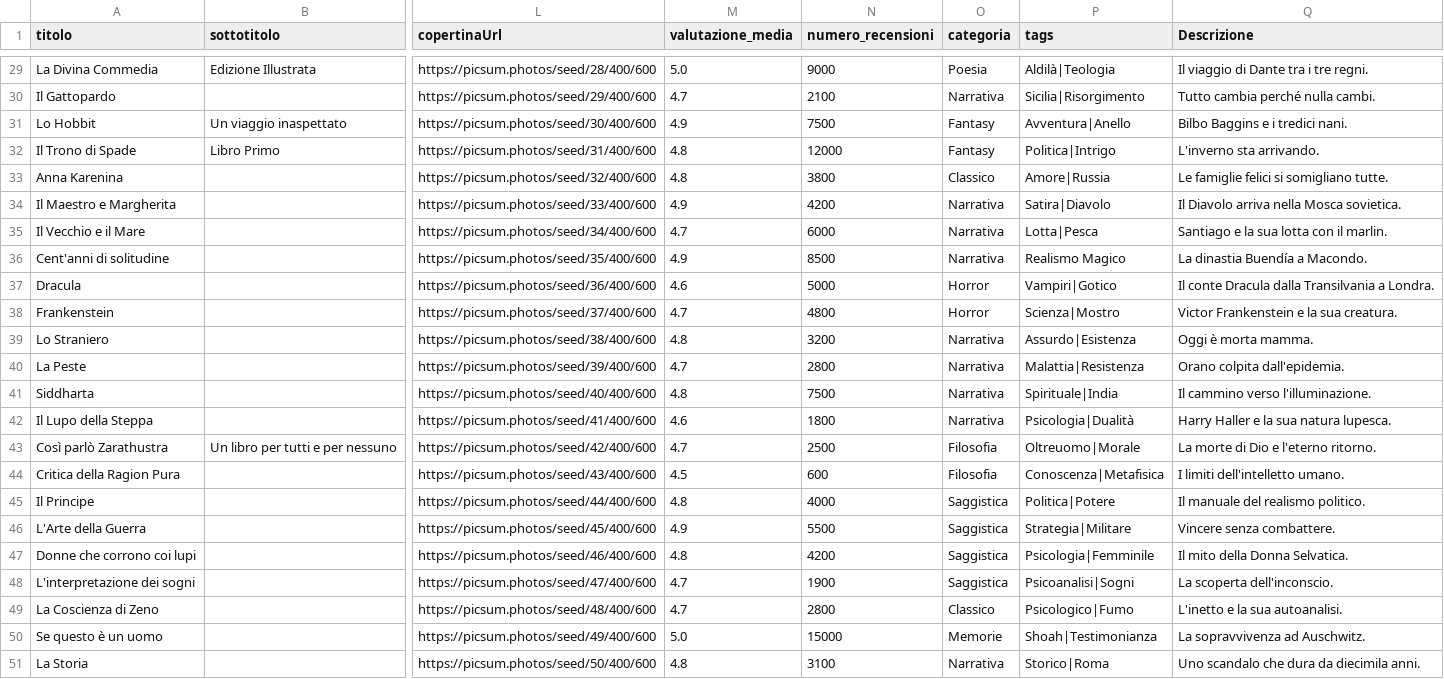
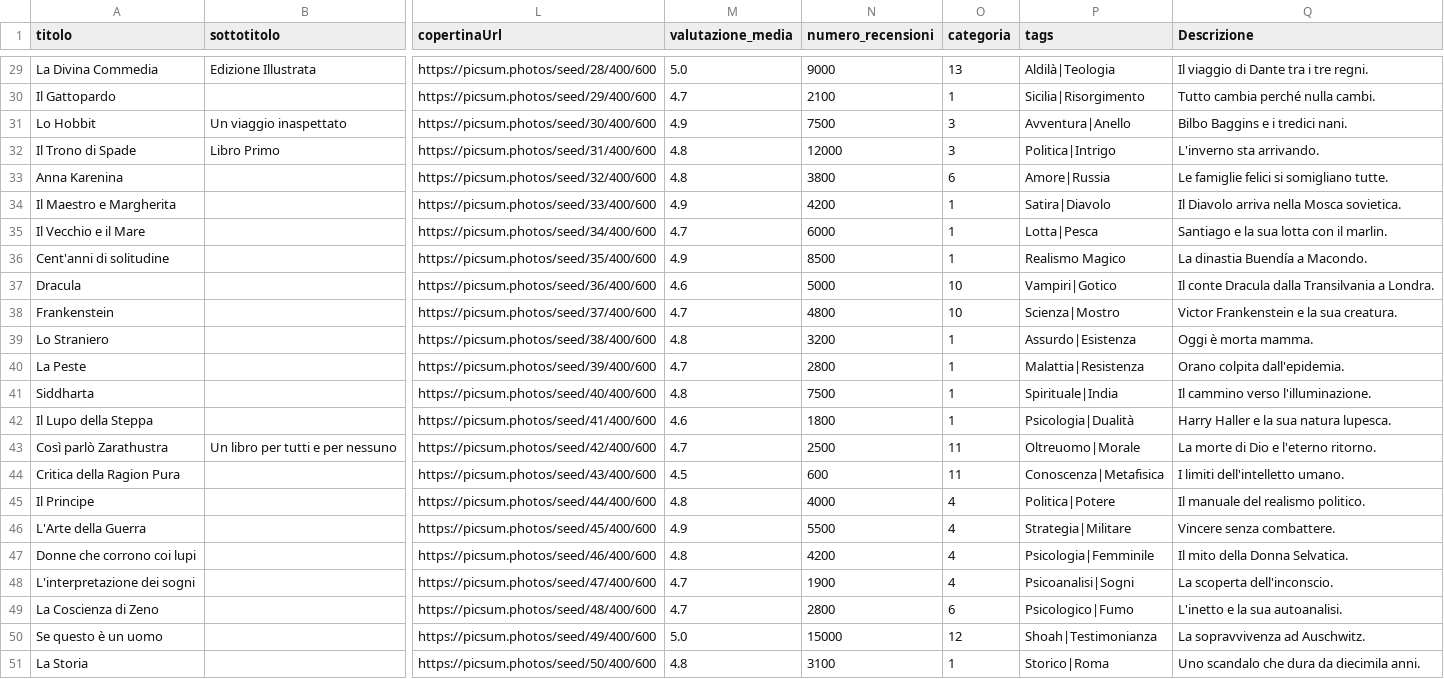
Before and after one commit to Seraph63/bookstore, a CSV file: backend/src/main/resources/data/books.csv, drawn as a sheet; only a part is shown, gaps mark what is left out; the diff covers the shown part only; the diff names each change by its address in the sheet, - before the commit and + after, or states it on an @@ line.

```diff
--- a/backend/src/main/resources/data/books.csv
+++ b/backend/src/main/resources/data/books.csv
-O29 (categoria): Poesia
+O29 (categoria): 13
-O30 (categoria): Narrativa
+O30 (categoria): 1
-O31:O32 (categoria): Fantasy
+O31:O32 (categoria): 3
-O33 (categoria): Classico
+O33 (categoria): 6
-O34:O36 (categoria): Narrativa
+O34:O36 (categoria): 1
-O37:O38 (categoria): Horror
+O37:O38 (categoria): 10
-O39:O42 (categoria): Narrativa
+O39:O42 (categoria): 1
-O43:O44 (categoria): Filosofia
+O43:O44 (categoria): 11
-O45:O48 (categoria): Saggistica
+O45:O48 (categoria): 4
-O49 (categoria): Classico
+O49 (categoria): 6
-O50 (categoria): Memorie
+O50 (categoria): 12
-O51 (categoria): Narrativa
+O51 (categoria): 1
```
Also changed, not shown: 27 edited cells elsewhere in this file, 23 other files.
